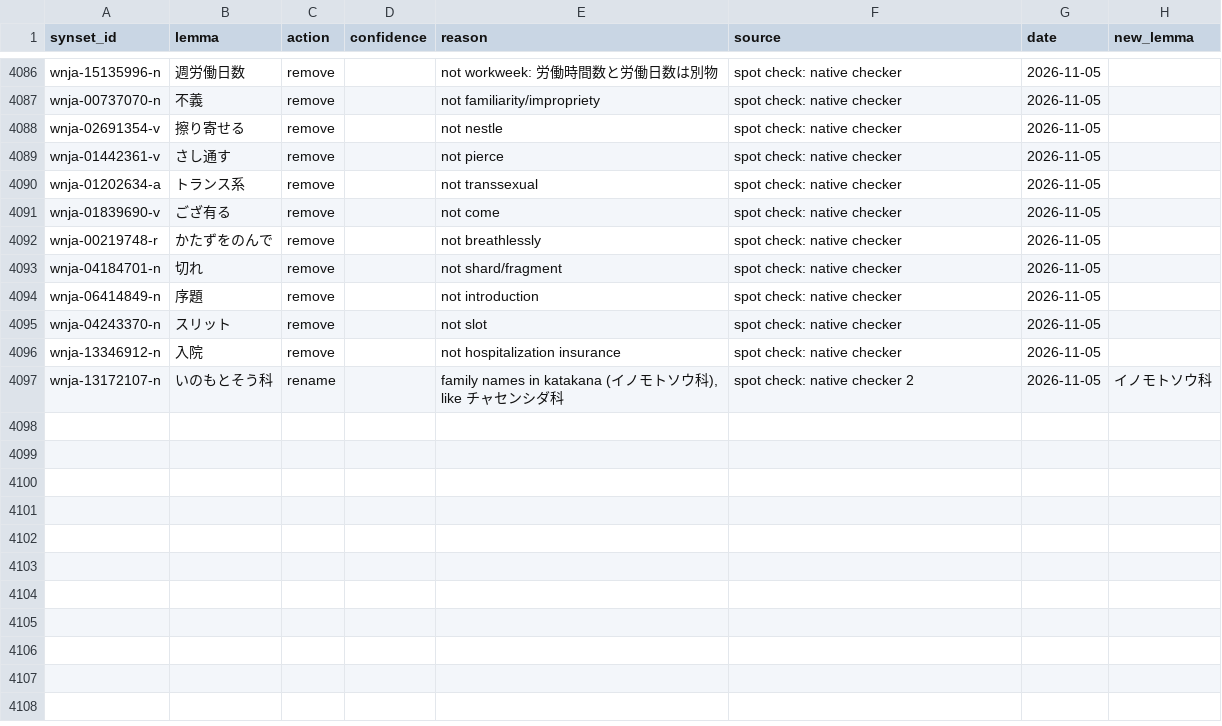
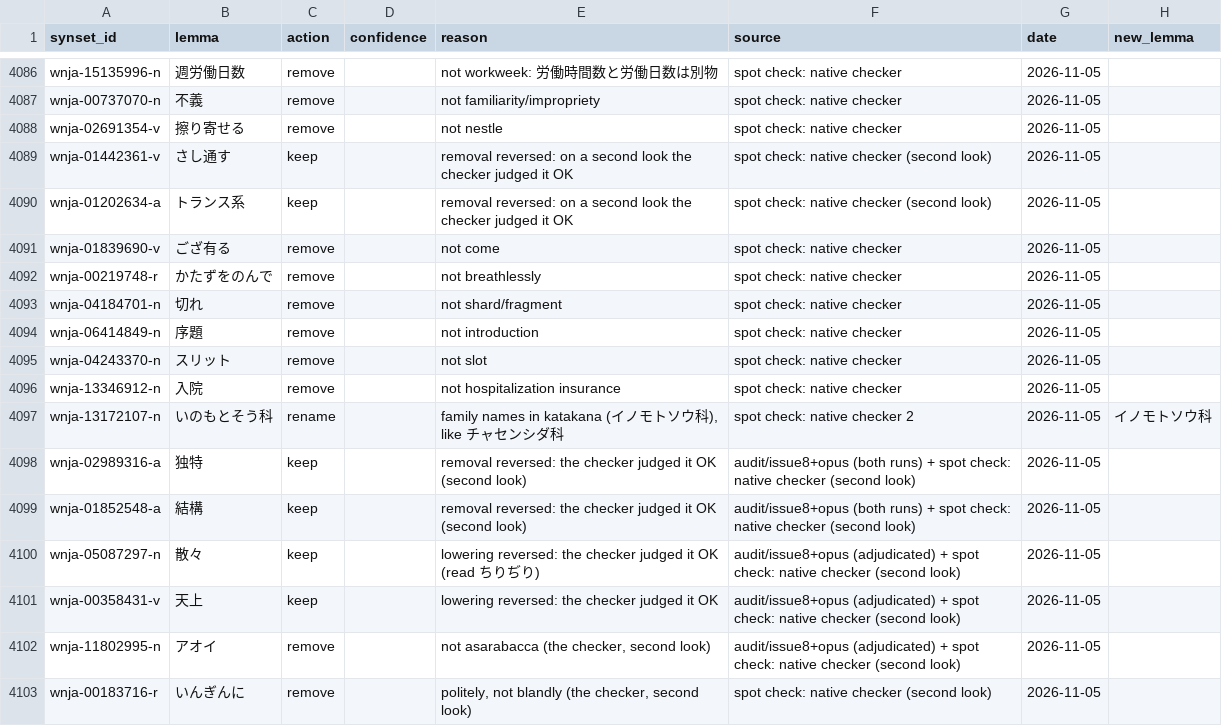
Before and after one commit to bond-lab/wnja, a TSV file: corrections/senses.tsv, drawn as a sheet; only a part is shown, gaps mark what is left out.

```diff
--- a/corrections/senses.tsv
+++ b/corrections/senses.tsv
@@ -4088,4 +4088,4 @@ wnja-00737070-n	不義	remove		not familiarity/impropriety	spot check: native ch
 wnja-02691354-v	擦り寄せる	remove		not nestle	spot check: native checker	2026-11-05	
-wnja-01442361-v	さし通す	remove		not pierce	spot check: native checker	2026-11-05	
-wnja-01202634-a	トランス系	remove		not transsexual	spot check: native checker	2026-11-05	
+wnja-01442361-v	さし通す	keep		removal reversed: on a second look the checker judged it OK	spot check: native checker (second look)	2026-11-05	
+wnja-01202634-a	トランス系	keep		removal reversed: on a second look the checker judged it OK	spot check: native checker (second look)	2026-11-05	
 wnja-01839690-v	ござ有る	remove		not come	spot check: native checker	2026-11-05	
@@ -4097 +4097,7 @@ wnja-13346912-n	入院	remove		not hospitalization insurance	spot check: native
 wnja-13172107-n	いのもとそう科	rename		family names in katakana (イノモトソウ科), like チャセンシダ科	spot check: native checker 2	2026-11-05	イノモトソウ科
+wnja-02989316-a	独特	keep		removal reversed: the checker judged it OK (second look)	audit/issue8+opus (both runs) + spot check: native checker (second look)	2026-11-05	
+wnja-01852548-a	結構	keep		removal reversed: the checker judged it OK (second look)	audit/issue8+opus (both runs) + spot check: native checker (second look)	2026-11-05	
+wnja-05087297-n	散々	keep		lowering reversed: the checker judged it OK (read ちりぢり)	audit/issue8+opus (adjudicated) + spot check: native checker (second look)	2026-11-05	
+wnja-00358431-v	天上	keep		lowering reversed: the checker judged it OK	audit/issue8+opus (adjudicated) + spot check: native checker (second look)	2026-11-05	
+wnja-11802995-n	アオイ	remove		not asarabacca (the checker, second look)	audit/issue8+opus (adjudicated) + spot check: native checker (second look)	2026-11-05	
+wnja-00183716-r	いんぎんに	remove		politely, not blandly (the checker, second look)	spot check: native checker (second look)	2026-11-05	
```
